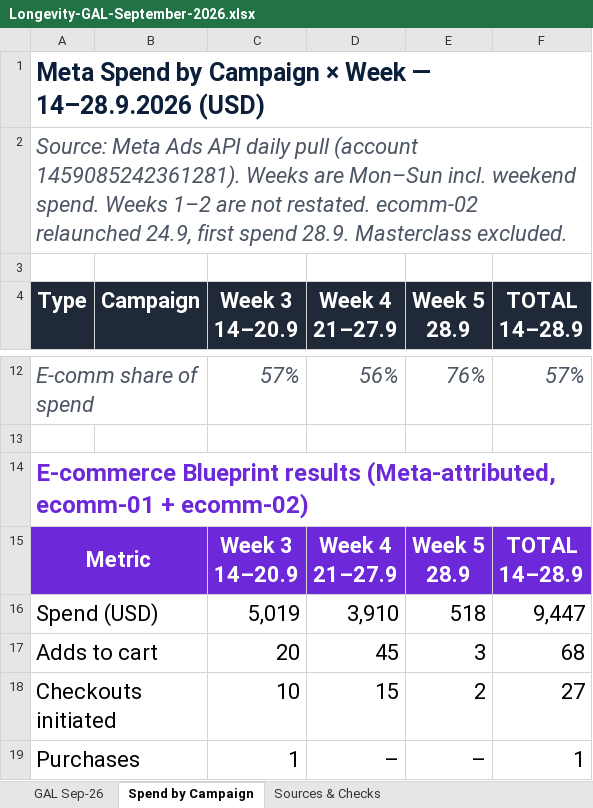
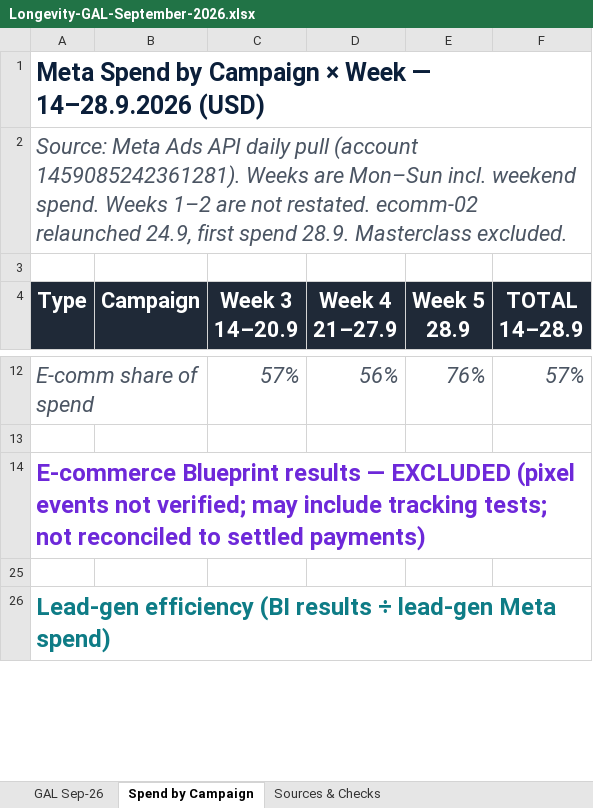
Before and after one commit to gitteromri-ux/lla-gal-september-2026, an Excel workbook: Longevity-GAL-September-2026.xlsx, sheet Spend by Campaign, drawn as a sheet; only a part is shown, gaps mark what is left out; the shorter side is filled out with more unchanged rows; values as stored, in another font and other column widths than the file's, no borders; ↵ is a line break in a cell; the diff covers the shown part only; the diff names each change by its address in the sheet, - before the commit and + after, or states it on an @@ line.

Commit message:
Exclude unverified pixel e-comm results and Cost/Cont; spend only for Blueprint

```diff
--- a/Longevity-GAL-September-2026.xlsx (sheet Spend by Campaign)
+++ b/Longevity-GAL-September-2026.xlsx (sheet Spend by Campaign)
-A14 (Type): …Blueprint results (Meta-attributed, ecomm-01 + ecomm-02)
+A14 (Type): …Blueprint results — EXCLUDED (pixel events not verified; may include tracking tests; not reconciled to settled payments)
@@ row 15 hidden: Metric |  | Week 3 ↵ 14–20.9 | Week 4 ↵ 21–27.9 | Week 5 ↵ 28.9 | TOTAL ↵ 14–28.9 @@
@@ row 16 hidden: Spend (USD) |  | 5,019 | 3,910 | 518 | 9,447 @@
@@ row 17 hidden: Adds to cart |  | 20 | 45 | 3 | 68 @@
@@ row 18 hidden: Checkouts initiated |  | 10 | 15 | 2 | 27 @@
@@ row 19 hidden: Purchases |  | 1 | – | – | 1 @@
```
Also changed, not shown: 7 hidden or unhidden rows and 1 edited cell elsewhere in this sheet, sheet GAL Sep-26, sheet Sources & Checks, 4 other files.
